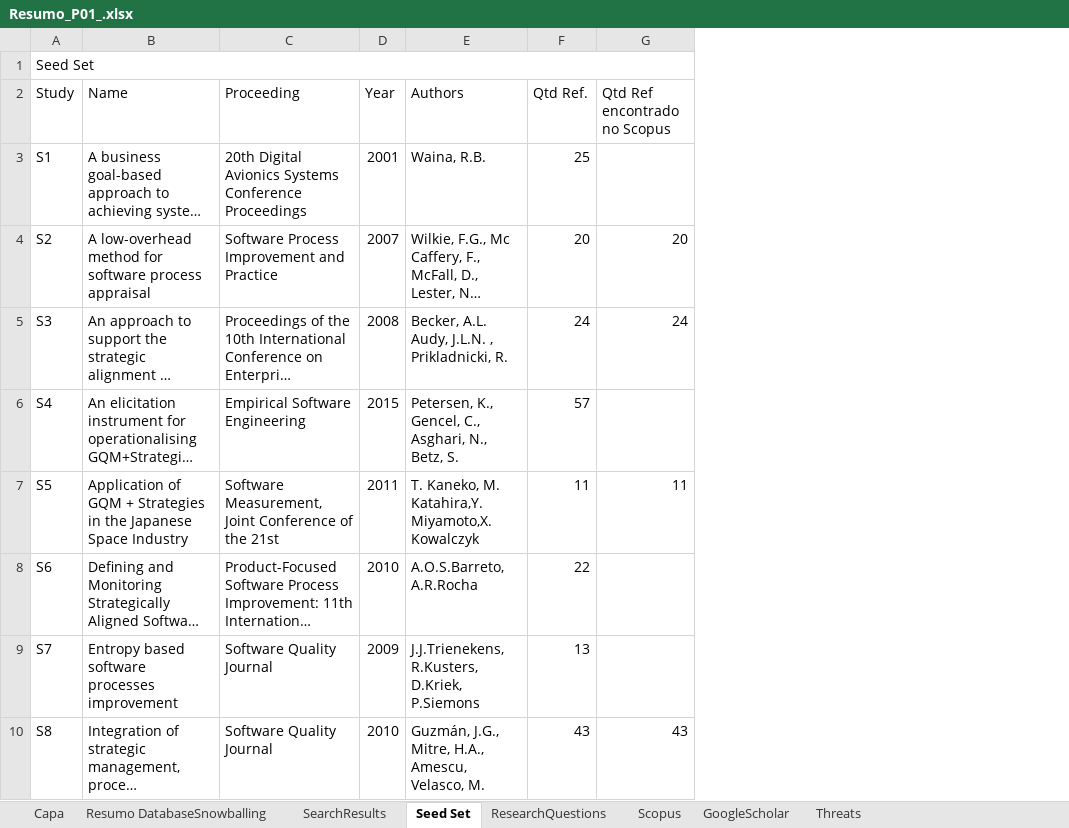
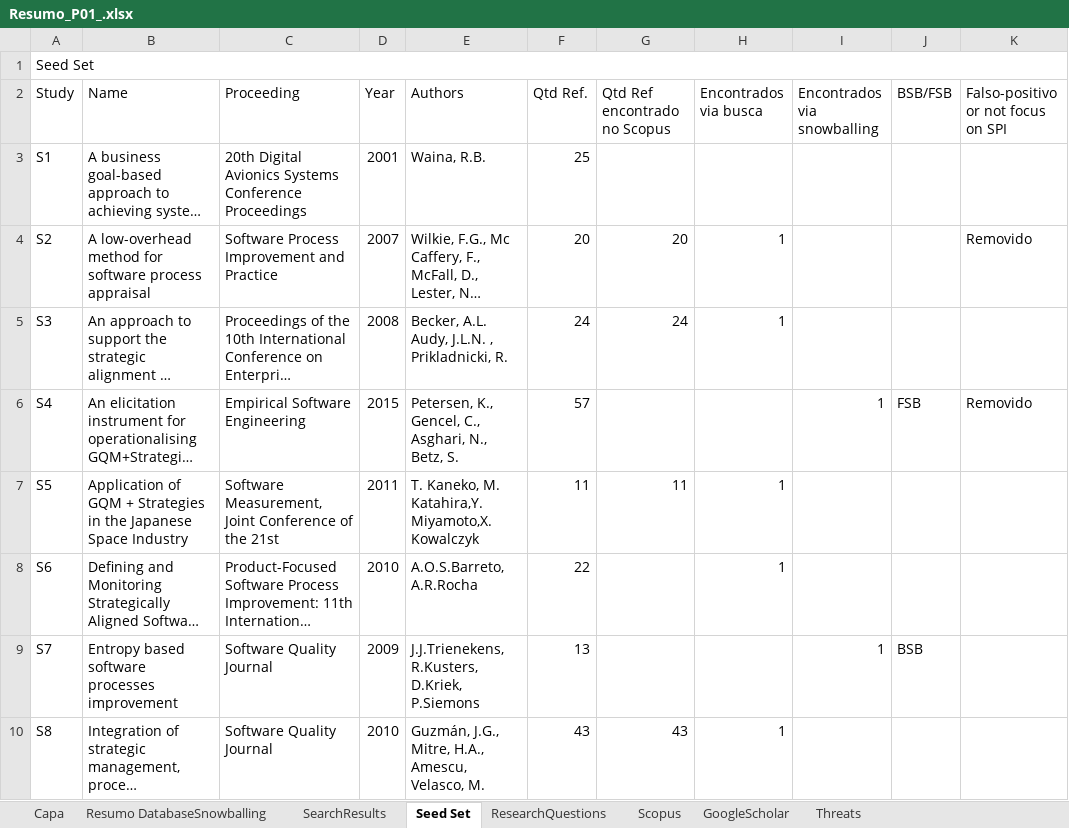
Before and after one commit to gems-uff/hybrid-strategies, an Excel workbook: Experiment01_Resumo/Resumo_P01_.xlsx, sheet Seed Set, drawn as a sheet; only a part is shown; long unchanged cells end in …; values as stored, in another font and other column widths than the file's, no cell formats; the diff names each change by its address in the sheet, - before the commit and + after, or states it on an @@ line.

```diff
--- a/Experiment01_Resumo/Resumo_P01_.xlsx (sheet Seed Set)
+++ b/Experiment01_Resumo/Resumo_P01_.xlsx (sheet Seed Set)
+column H (Encontrados via busca), rows 4-10: 1 | 1 |  | 1 | 1 |  | 1
+column I (Encontrados via snowballing), rows 6-9: 1 |  |  | 1
+column J (BSB/FSB), rows 6-9: FSB |  |  | BSB
+column K, rows 2-6: Falso-positivo or not focus on SPI |  | Removido |  | Removido
```
Also changed, not shown: cell formats, experiment_1/notebooks/estrategias.xlsx, 1 other file.
